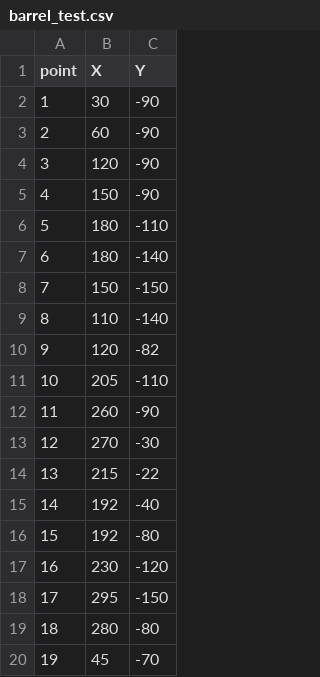
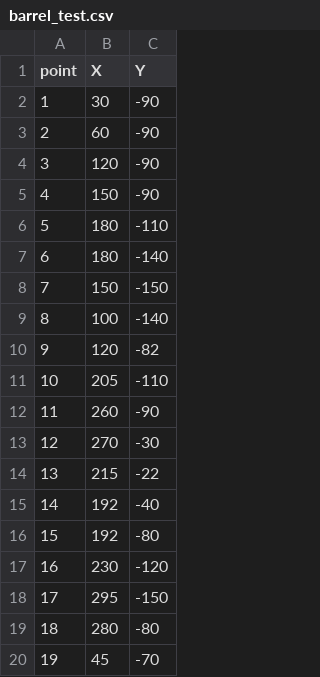
Before and after one commit to gwhs/FalconRecharged2021_trajectories, a CSV file: python/barrel_test.csv, drawn as a sheet.

Commit message:
point 8

```diff
--- a/python/barrel_test.csv
+++ b/python/barrel_test.csv
@@ -8,3 +8,3 @@ point,X,Y
 7,150,-150
-8,110,-140
+8,100,-140
 9,120,-82
```
Also changed, not shown: 1 other file.
